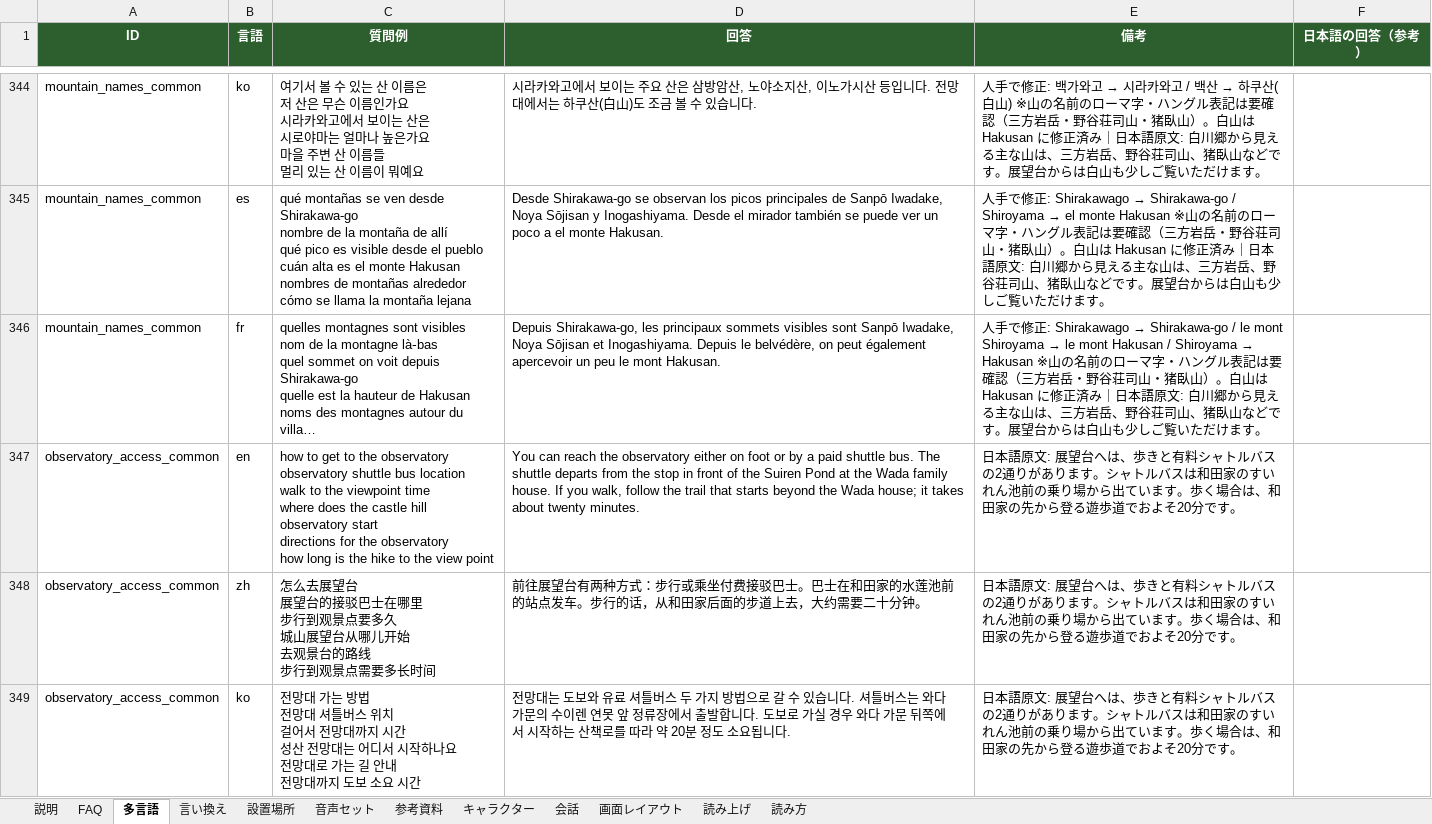
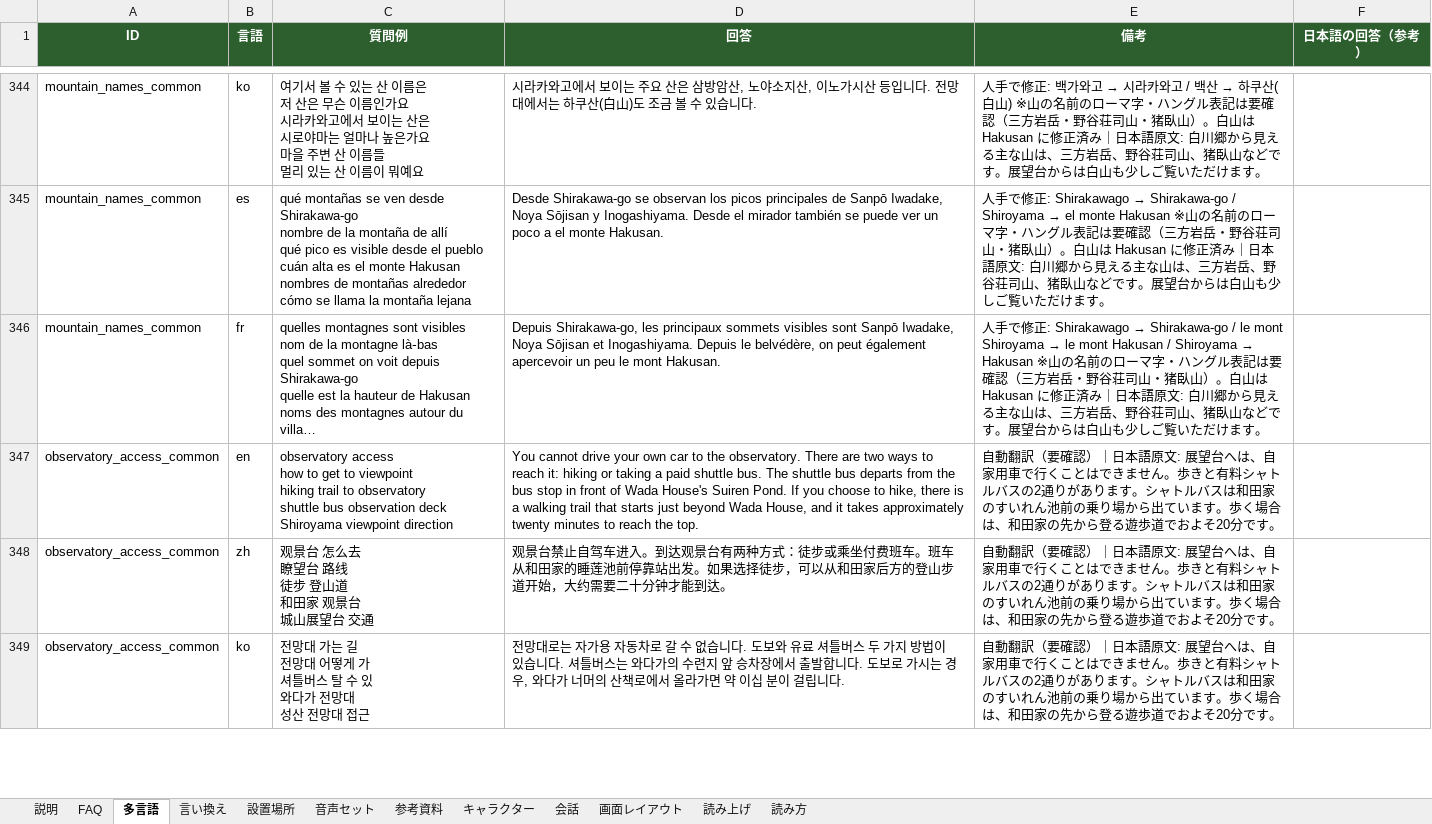
Before and after one commit to flame-wave/shirakawago-voicebot, an Excel workbook: tools/faq_master.xlsx, sheet 多言語, drawn as a sheet; only a part is shown, gaps mark what is left out; long unchanged cells end in …; values as stored, in another font and other column widths than the file's, no borders; ↵ is a line break in a cell; the diff covers the shown part only; the diff names each change by its address in the sheet, - before the commit and + after, or states it on an @@ line.

Commit message:
修正: observatory_access_common（管理画面より）

```diff
--- a/tools/faq_master.xlsx (sheet 多言語)
+++ b/tools/faq_master.xlsx (sheet 多言語)
-C347 (質問例): how to get to the observatory ↵ observatory shuttle bus location ↵ walk to the viewpoint time ↵ where does the castle hill observatory start ↵ directions for the observatory ↵ how long is the hike to the view point
+C347 (質問例): observatory access ↵ how to get to viewpoint ↵ hiking trail to observatory ↵ shuttle bus observation deck ↵ Shiroyama viewpoint direction
-D347 (回答): You can reach the observatory either on foot or by a paid shuttle bus. The shuttle departs from the stop in front of the Suiren Pond at the Wada family house. If you walk, follow the trail that starts beyond the Wada house; it takes about twenty minutes.
+D347 (回答): You cannot drive your own car to the observatory. There are two ways to reach it: hiking or taking a paid shuttle bus. The shuttle bus departs from the bus stop in front of Wada House's Suiren Pond. If you choose to hike, there is a walking trail that starts just beyond Wada House, and it takes approximately twenty minutes to reach the top.
-E347:E349 (備考): 日本語原文: 展望台へは、歩きと有…
+E347:E349 (備考): 自動翻訳（要確認）｜日本語原文: 展望台へは、自家用車で行くことはできません。歩きと有…
-C348 (質問例): 怎么去展望台 ↵ 展望台的接驳巴士在哪里 ↵ 步行到观景点要多久 ↵ 城山展望台从哪儿开始 ↵ 去观景台的路线 ↵ 步行到观景点需要多长时间
+C348 (質問例): 观景台 怎么去 ↵ 瞭望台 路线 ↵ 徒步 登山道 ↵ 和田家 观景台 ↵ 城山展望台 交通
-D348 (回答): 前往展望台有两种方式：步行或乘坐付费接驳巴士。巴士在和田家的水莲池前的站点发车。步行的话，从和田家后面的步道上去，大约需要二十分钟。
+D348 (回答): 观景台禁止自驾车进入。到达观景台有两种方式：徒步或乘坐付费班车。班车从和田家的睡莲池前停靠站出发。如果选择徒步，可以从和田家后方的登山步道开始，大约需要二十分钟才能到达。
-C349 (質問例): …가는 방법 ↵ 전망대 셔틀버스 위치 ↵ 걸어서 전망대까지 시간 ↵ 성산 전망대는 어디서 시작하나요 ↵ 전망대로 가는 길 안내 ↵ 전망대까지 도보 소요 시간
+C349 (質問例): …가는 길 ↵ 전망대 어떻게 가 ↵ 셔틀버스 탈 수 있 ↵ 와다가 전망대 ↵ 성산 전망대 접근
-D349 (回答): 전망대는 도보와 유료 셔틀버스 두 가지 방법으로 갈 수 있습니다. 셔틀버스는 와다 가문의 수이렌 연못 앞 정류장에서 출발합니다. 도보로 가실 경우 와다 가문 뒤쪽에서 시작하는 산책로를 따라 약 20분 정도 소요됩니다.
+D349 (回答): 전망대로는 자가용 자동차로 갈 수 없습니다. 도보와 유료 셔틀버스 두 가지 방법이 있습니다. 셔틀버스는 와다가의 수련지 앞 승차장에서 출발합니다. 도보로 가시는 경우, 와다가 너머의 산책로에서 올라가면 약 이십 분이 걸립니다.
```
Also changed, not shown: 6 edited cells elsewhere in this sheet, sheet FAQ.
